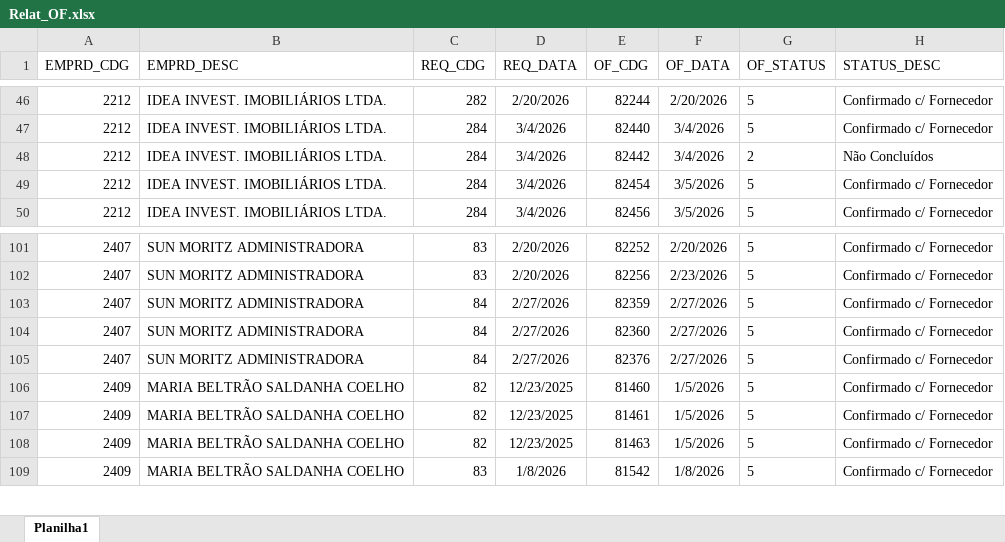
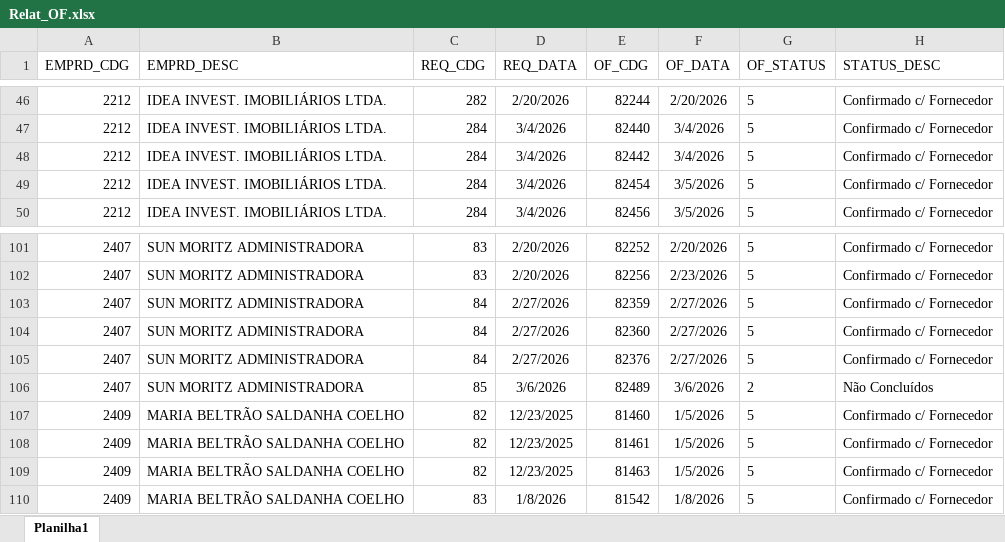
Before and after one commit to Mgiglio98/acompanhamento-requisicoes, an Excel workbook: Relat_OF.xlsx, sheet Planilha1, drawn as a sheet; only a part is shown, gaps mark what is left out; values as stored, in another font and other column widths than the file's, no borders; the diff names each change by its address in the sheet, - before the commit and + after, or states it on an @@ line.

```diff
--- a/Relat_OF.xlsx (sheet Planilha1)
+++ b/Relat_OF.xlsx (sheet Planilha1)
-G48 (OF_STATUS): 2
+G48 (OF_STATUS): 5
-H48 (STATUS_DESC): Não Concluídos
+H48 (STATUS_DESC): Confirmado c/ Fornecedor
+row 106: 2407 | SUN MORITZ ADMINISTRADORA | 85 | 3/6/2026 | 82489 | 3/6/2026 | 2 | Não Concluídos
```
Also changed, not shown: AcompReq.xlsx.
